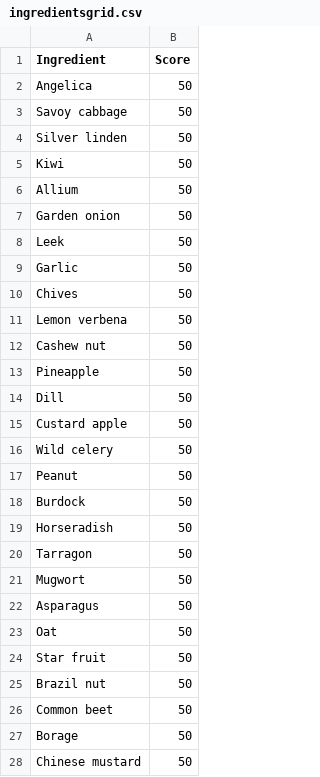
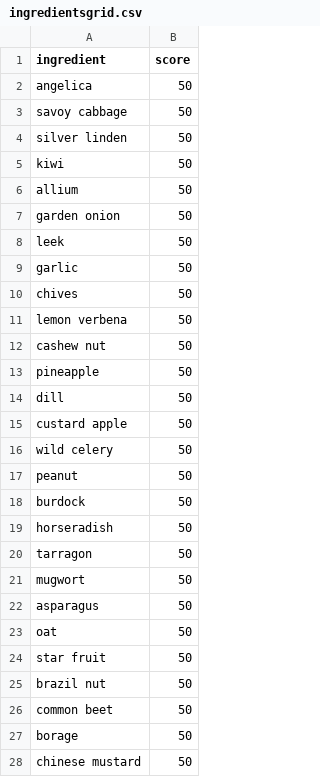
Before and after one commit to yuuchwa/WhatShouldIEat, a CSV file: WhatShouldIEat/Resources/ingredientsgrid.csv, drawn as a sheet; only a part is shown; the diff covers the shown part only.

```diff
--- a/WhatShouldIEat/Resources/ingredientsgrid.csv
+++ b/WhatShouldIEat/Resources/ingredientsgrid.csv
@@ -1,28 +1,28 @@
-Ingredient,Score
-Angelica,50
-Savoy cabbage,50
-Silver linden,50
-Kiwi,50
-Allium,50
-Garden onion,50
-Leek,50
-Garlic,50
-Chives,50
-Lemon verbena,50
-Cashew nut,50
-Pineapple,50
-Dill,50
-Custard apple,50
-Wild celery,50
-Peanut,50
-Burdock,50
-Horseradish,50
-Tarragon,50
-Mugwort,50
-Asparagus,50
-Oat,50
-Star fruit,50
-Brazil nut,50
-Common beet,50
-Borage,50
-Chinese mustard,50
+ingredient,score
+angelica,50
+savoy cabbage,50
+silver linden,50
+kiwi,50
+allium,50
+garden onion,50
+leek,50
+garlic,50
+chives,50
+lemon verbena,50
+cashew nut,50
+pineapple,50
+dill,50
+custard apple,50
+wild celery,50
+peanut,50
+burdock,50
+horseradish,50
+tarragon,50
+mugwort,50
+asparagus,50
+oat,50
+star fruit,50
+brazil nut,50
+common beet,50
+borage,50
+chinese mustard,50
```
Also changed, not shown: 29 edited cells elsewhere in this file, WhatShouldIEat/bin/Debug/net5.0/Resources/ingredientsgrid.csv, 19 other files.
